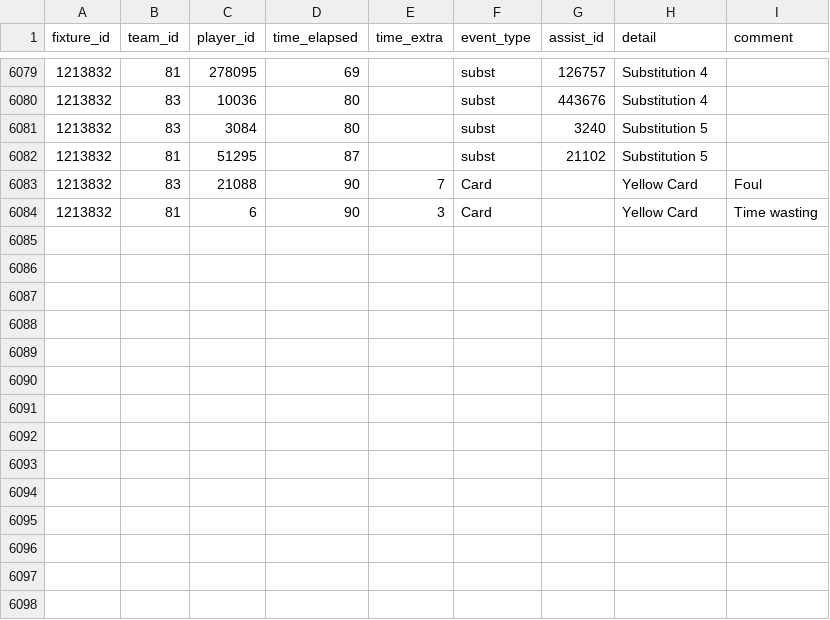
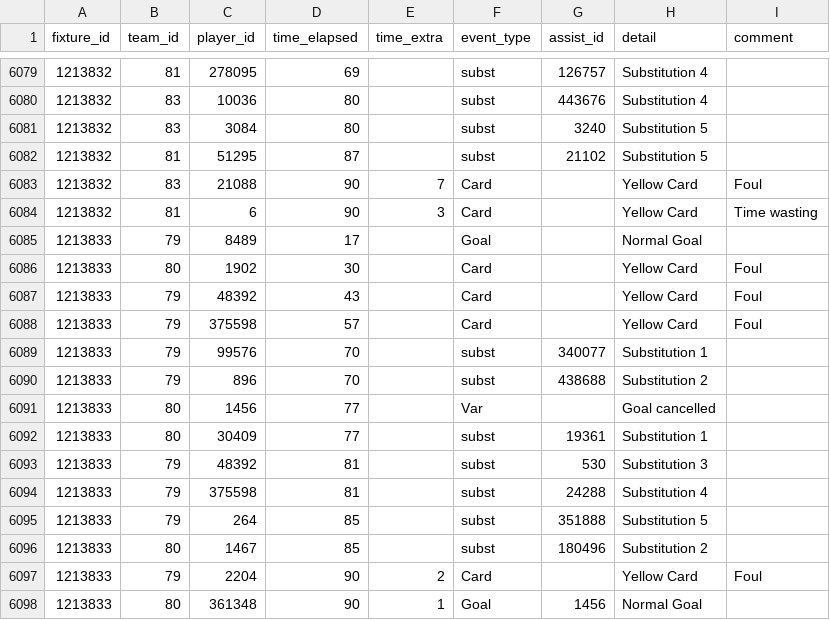
Before and after one commit to SebWae/football-api-data, a CSV file: data/events.csv, drawn as a sheet; only a part is shown, gaps mark what is left out; the diff names each change by its address in the sheet, - before the commit and + after, or states it on an @@ line.

Commit message:
registered fixture 1213833

```diff
--- a/data/events.csv
+++ b/data/events.csv
+row 6085: 1213833 | 79 | 8489 | 17 |  | Goal |  | Normal Goal
+row 6086: 1213833 | 80 | 1902 | 30 |  | Card |  | Yellow Card | Foul
+row 6087: 1213833 | 79 | 48392 | 43 |  | Card |  | Yellow Card | Foul
+row 6088: 1213833 | 79 | 375598 | 57 |  | Card |  | Yellow Card | Foul
+row 6089: 1213833 | 79 | 99576 | 70 |  | subst | 340077 | Substitution 1
+row 6090: 1213833 | 79 | 896 | 70 |  | subst | 438688 | Substitution 2
+row 6091: 1213833 | 80 | 1456 | 77 |  | Var |  | Goal cancelled
+row 6092: 1213833 | 80 | 30409 | 77 |  | subst | 19361 | Substitution 1
+row 6093: 1213833 | 79 | 48392 | 81 |  | subst | 530 | Substitution 3
+row 6094: 1213833 | 79 | 375598 | 81 |  | subst | 24288 | Substitution 4
+row 6095: 1213833 | 79 | 264 | 85 |  | subst | 351888 | Substitution 5
+row 6096: 1213833 | 80 | 1467 | 85 |  | subst | 180496 | Substitution 2
+row 6097: 1213833 | 79 | 2204 | 90 | 2 | Card |  | Yellow Card | Foul
+row 6098: 1213833 | 80 | 361348 | 90 | 1 | Goal | 1456 | Normal Goal
```
Also changed, not shown: data/lineups.csv, data/lineups_tactics.csv, 4 other files.
